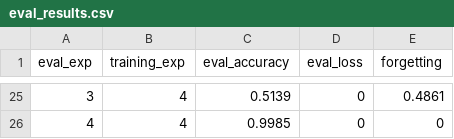
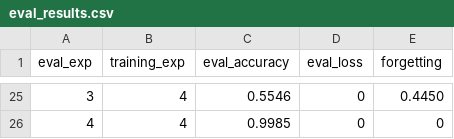
Before and after one commit to alisonlupton/tinyML_thesis, a CSV file: avalanche_logs/eval_results.csv, drawn as a sheet; only a part is shown, gaps mark what is left out; the diff covers the shown part only.

```diff
--- a/avalanche_logs/eval_results.csv
+++ b/avalanche_logs/eval_results.csv
@@ -25,2 +25,2 @@ eval_exp,training_exp,eval_accuracy,eval_loss,forgetting
-3,4,0.5139,0,0.4861
+3,4,0.5546,0,0.4450
 4,4,0.9985,0,0
```
Also changed, not shown: 32 edited cells elsewhere in this file, 7 other files.
